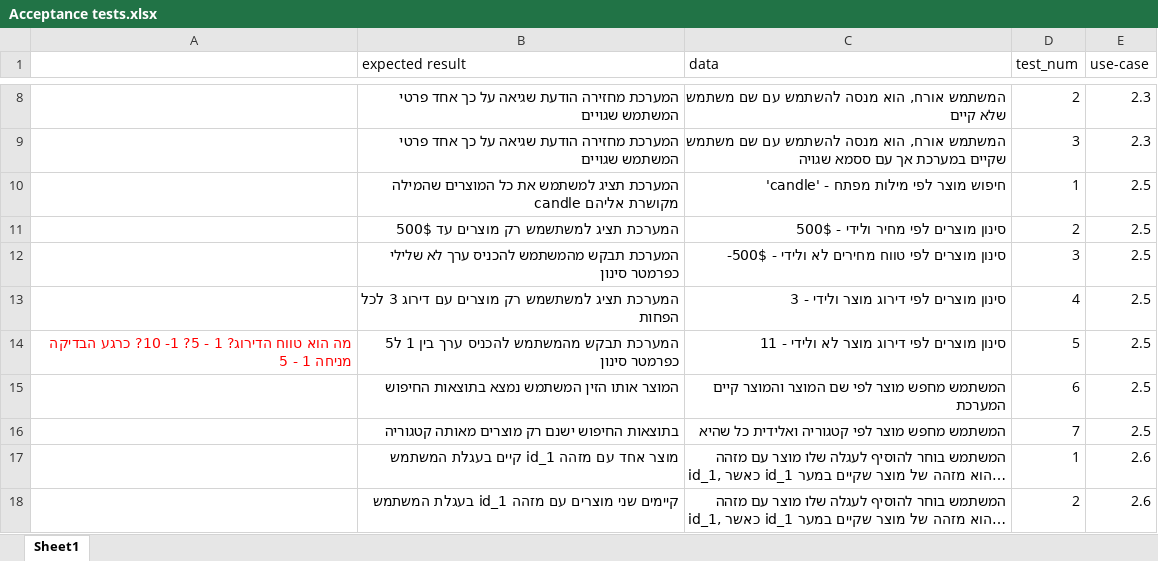
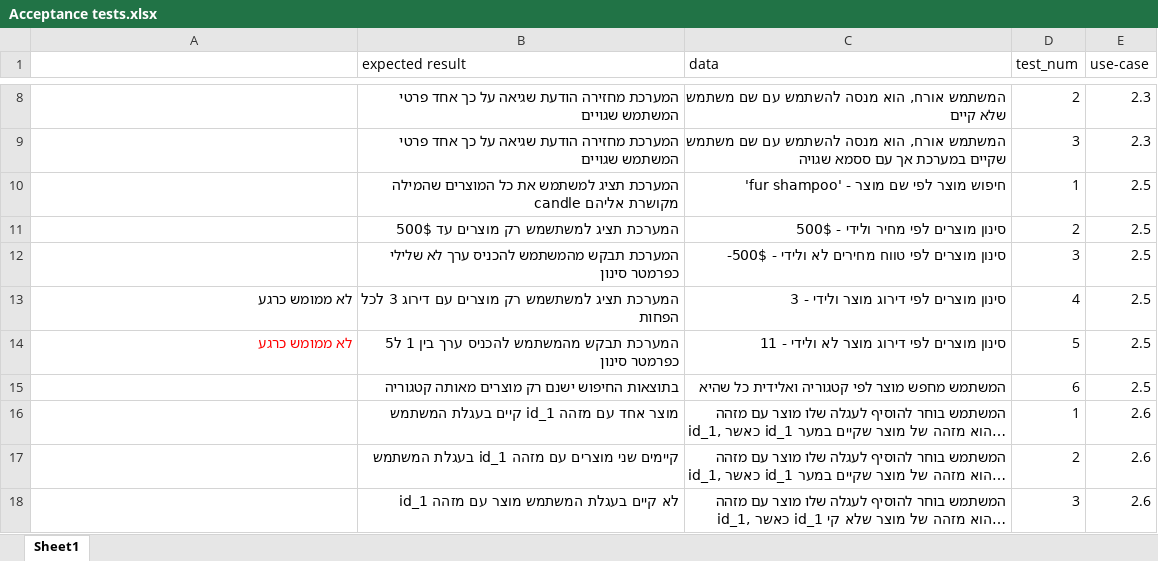
Before and after one commit to ashr123/Workshop-On-Software-Engineering-Project-2019, an Excel workbook: doc/Model/Acceptance tests.xlsx, sheet Sheet1, drawn as a sheet; only a part is shown, gaps mark what is left out; the shorter side is filled out with more unchanged rows; long unchanged cells end in …; values as stored, in another font and other column widths than the file's, no borders; table styles not drawn; removed rows and columns are numbered as before the commit, all else as after; the diff covers the shown part only; the diff names each change by its address in the sheet, - before the commit and + after, or states it on an @@ line.

Commit message:
first draft of acceptance tests

```diff
--- a/doc/Model/Acceptance tests.xlsx (sheet Sheet1)
+++ b/doc/Model/Acceptance tests.xlsx (sheet Sheet1)
-C10 (data): חיפוש מוצר לפי מילות מפתח - 'candle'
+C10 (data): חיפוש מוצר לפי שם מוצר - 'fur shampoo'
-A13: (empty)
+A13: לא ממומש כרגע
-A14: מה הוא טווח הדירוג? 1 - 5? 1- 10? כרגע הבדיקה מניחה 1 - 5
+A14: לא ממומש כרגע
-row 15:  | המוצר אותו הזין המשתמש נמצא בתוצאות החיפוש | המשתמש מחפש מוצר לפי שם המוצר והמוצר קיים המערכת | 6 | 2.5
-D15 (test_num): 7
+D15 (test_num): 6
```
Also changed, not shown: 6 added rows, 5 removed rows, 13 edited cells and cell formats elsewhere in this sheet, 3 other files.
